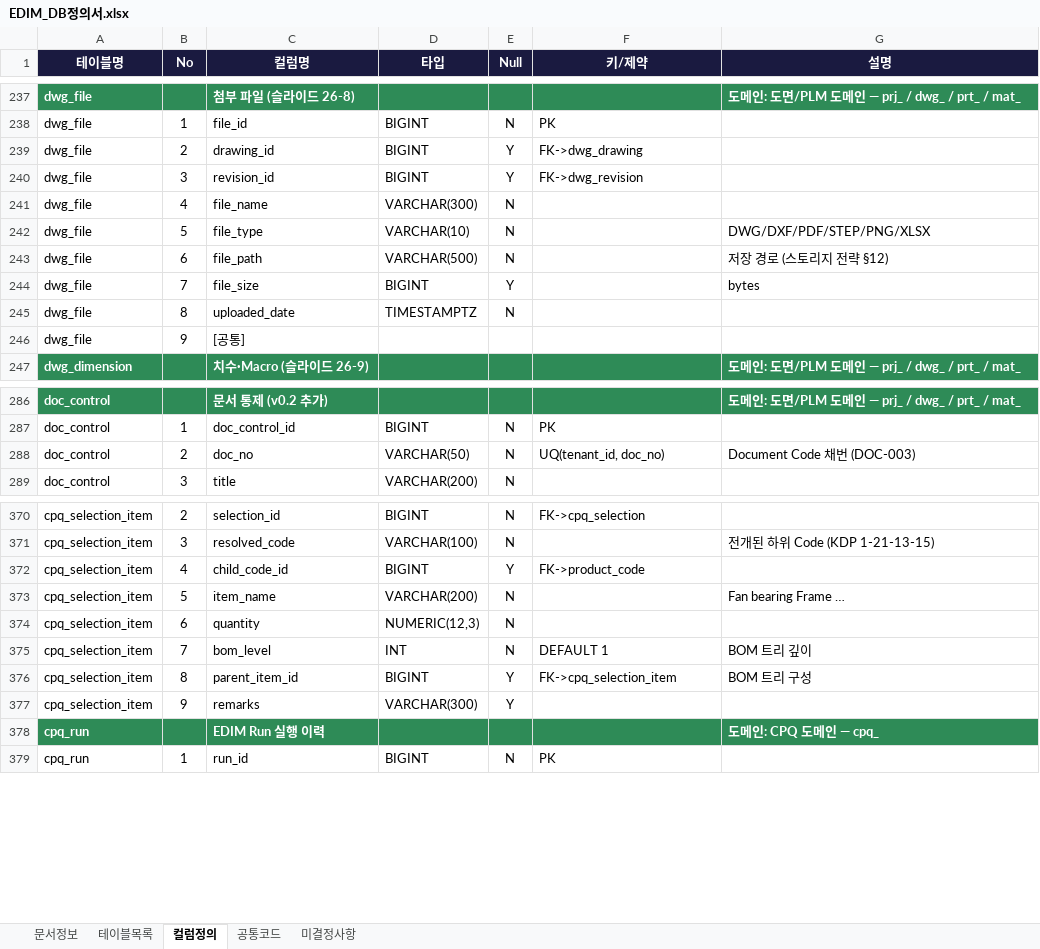
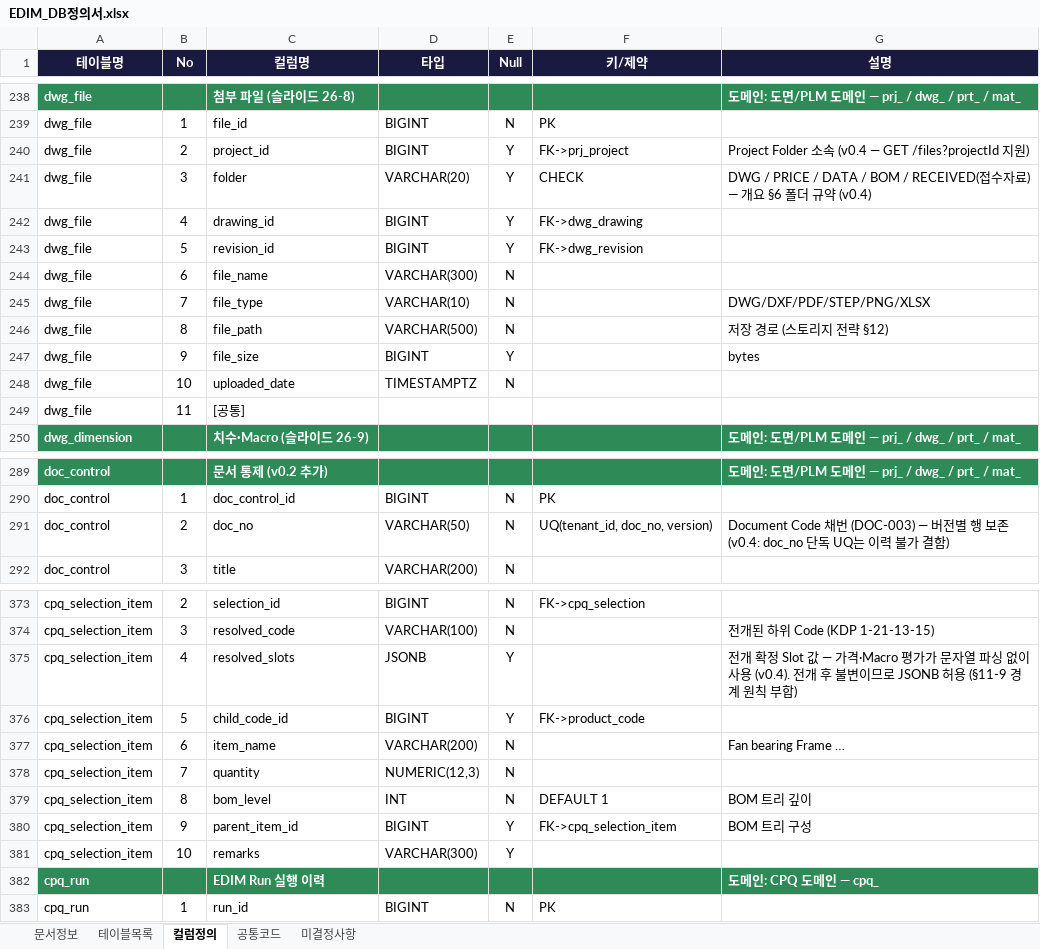
Before and after one commit to fankh/external-projects, an Excel workbook: edim-ai-blueprint/docs/EDIM_DB정의서.xlsx, sheet 컬럼정의, drawn as a sheet; only a part is shown, gaps mark what is left out; values as stored, in another font and other column widths than the file's, no borders; addresses are those after the commit; the diff covers the shown part only; the diff names each change by its address in the sheet, - before the commit and + after, or states it on an @@ line.

```diff
--- a/edim-ai-blueprint/docs/EDIM_DB정의서.xlsx (sheet 컬럼정의)
+++ b/edim-ai-blueprint/docs/EDIM_DB정의서.xlsx (sheet 컬럼정의)
+row 240: dwg_file | 2 | project_id | BIGINT | Y | FK->prj_project | Project Folder 소속 (v0.4 — GET /files?projectId 지원)
+row 241: dwg_file | 3 | folder | VARCHAR(20) | Y | CHECK | DWG / PRICE / DATA / BOM / RECEIVED(접수자료) — 개요 §6 폴더 규약 (v0.4)
-B242 (No): 2
+B242 (No): 4
-B243 (No): 3
+B243 (No): 5
-B244 (No): 4
+B244 (No): 6
-B245 (No): 5
+B245 (No): 7
-B246 (No): 6
+B246 (No): 8
-B247 (No): 7
+B247 (No): 9
-B248 (No): 8
+B248 (No): 10
-B249 (No): 9
+B249 (No): 11
-F291 (키/제약): UQ(tenant_id, doc_no)
+F291 (키/제약): UQ(tenant_id, doc_no, version)
-G291 (설명): …(DOC-003)
+G291 (설명): …(DOC-003) — 버전별 행 보존 (v0.4: doc_no 단독 UQ는 이력 불가 결함)
+row 375: cpq_selection_item | 4 | resolved_slots | JSONB | Y |  | 전개 확정 Slot 값 — 가격·Macro 평가가 문자열 파싱 없이 사용 (v0.4). 전개 후 불변이므로 JSONB 허용 (§11-9 경계 원칙 부합)
-B376 (No): 4
+B376 (No): 5
-B377 (No): 5
+B377 (No): 6
-B378 (No): 6
+B378 (No): 7
-B379 (No): 7
+B379 (No): 8
-B380 (No): 8
+B380 (No): 9
-B381 (No): 9
+B381 (No): 10
```
Also changed, not shown: 1 added row and 8 edited cells elsewhere in this sheet, sheet 테이블목록, edim-ai-blueprint/docs/EDIM_산출물목록.xlsx, edim-ai-blueprint/docs/EDIM_컴포넌트정의서.xlsx, 5 other files.
